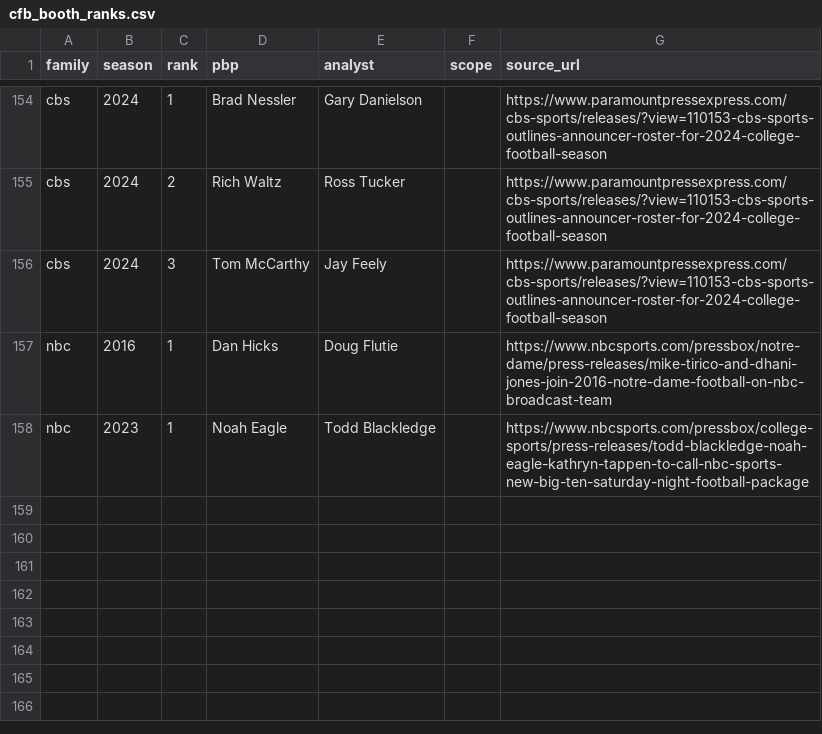
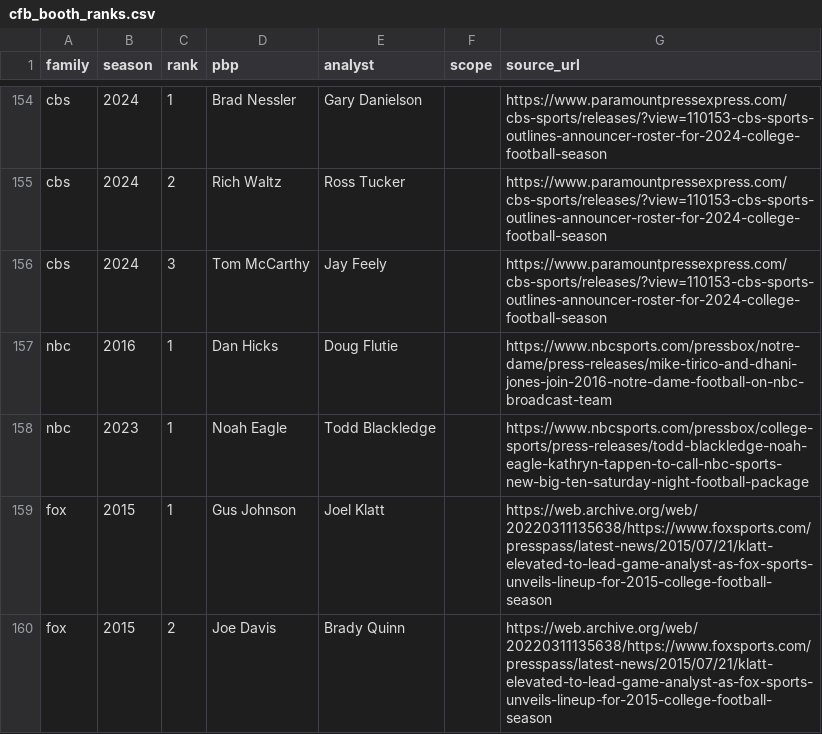
Before and after one commit to benboro/booth-review, a CSV file: data/reference/cfb_booth_ranks.csv, drawn as a sheet; only a part is shown, gaps mark what is left out.

Commit message:
Add FOX 2015 booth order, citing the archived FOX release since the original link is dead

```diff
--- a/data/reference/cfb_booth_ranks.csv
+++ b/data/reference/cfb_booth_ranks.csv
@@ -158 +158,3 @@ nbc,2016,1,Dan Hicks,Doug Flutie,,https://www.nbcsports.com/pressbox/notre-dame/
 nbc,2023,1,Noah Eagle,Todd Blackledge,,https://www.nbcsports.com/pressbox/college-sports/press-releases/todd-blackledge-noah-eagle-kathryn-tappen-to-call-nbc-sports-new-big-ten-saturday-night-football-package
+fox,2015,1,Gus Johnson,Joel Klatt,,https://web.archive.org/web/20220311135638/https://www.foxsports.com/presspass/latest-news/2015/07/21/klatt-elevated-to-lead-game-analyst-as-fox-sports-unveils-lineup-for-2015-college-football-season
+fox,2015,2,Joe Davis,Brady Quinn,,https://web.archive.org/web/20220311135638/https://www.foxsports.com/presspass/latest-news/2015/07/21/klatt-elevated-to-lead-game-analyst-as-fox-sports-unveils-lineup-for-2015-college-football-season
```
